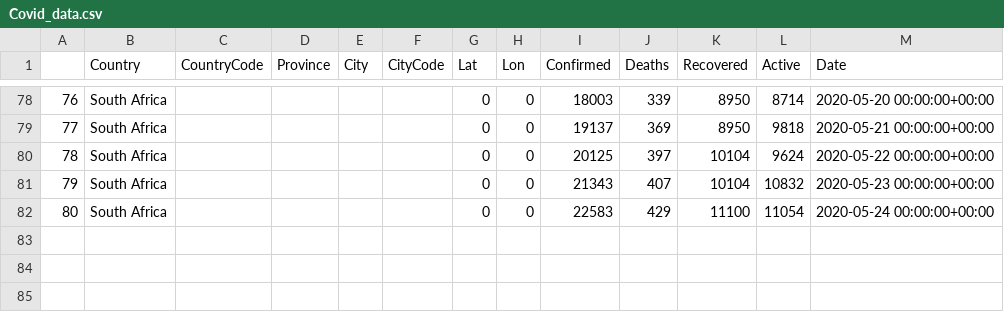
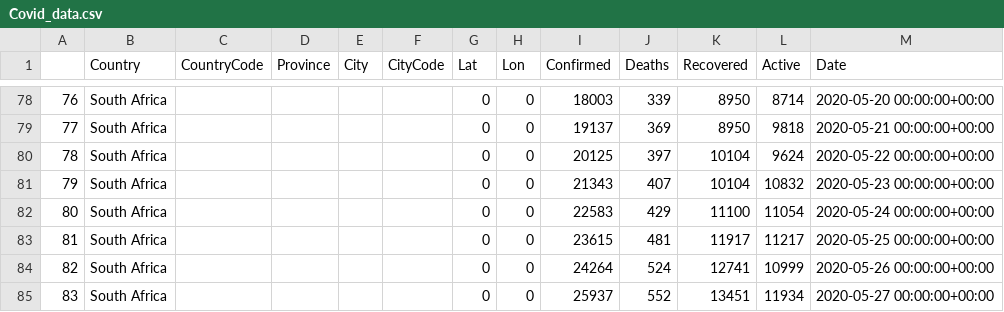
Before and after one commit to Umuzi-org/covid19-analysis, a CSV file: data/external/Covid_data.csv, drawn as a sheet; only a part is shown, gaps mark what is left out.

```diff
--- a/data/external/Covid_data.csv
+++ b/data/external/Covid_data.csv
@@ -82 +82,4 @@
 80,South Africa,,,,,0,0,22583,429,11100,11054,2020-05-24 00:00:00+00:00
+81,South Africa,,,,,0,0,23615,481,11917,11217,2020-05-25 00:00:00+00:00
+82,South Africa,,,,,0,0,24264,524,12741,10999,2020-05-26 00:00:00+00:00
+83,South Africa,,,,,0,0,25937,552,13451,11934,2020-05-27 00:00:00+00:00
```
Also changed, not shown: data/external/SA_from_day1.csv, data/external/SA_hourly_update.csv, 11 other files.
